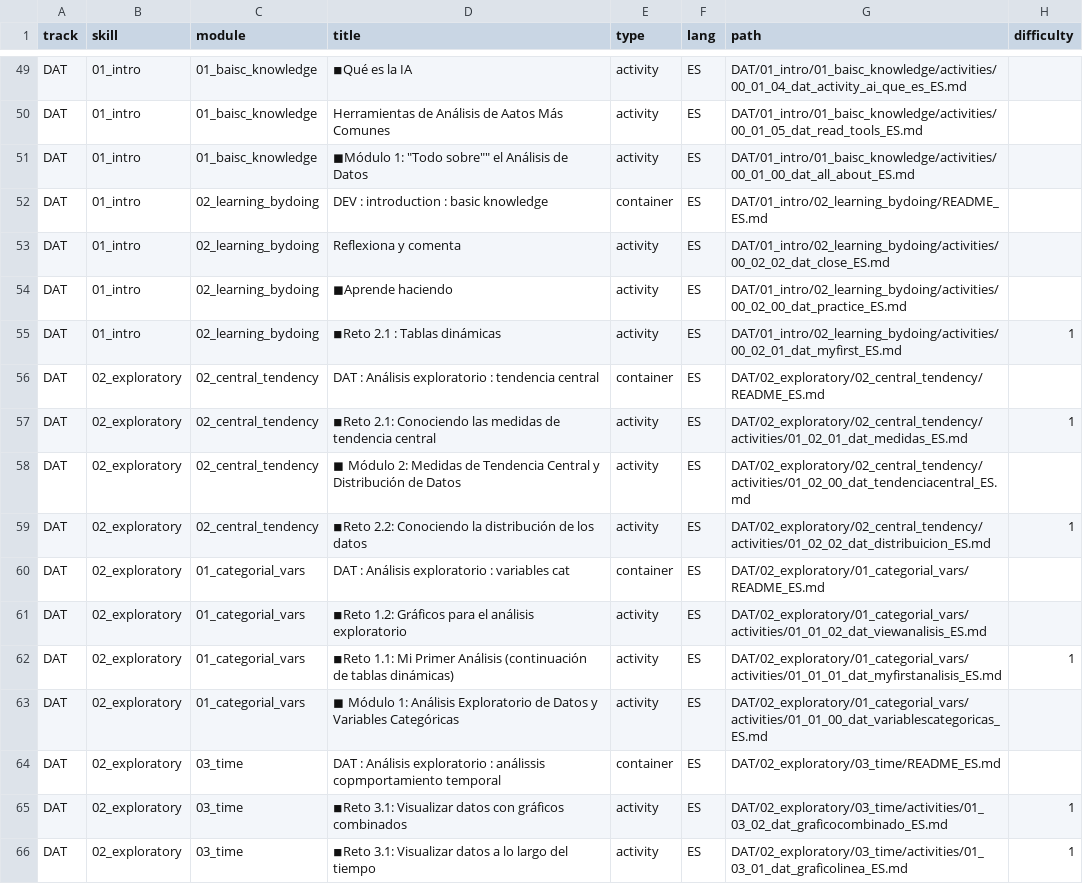
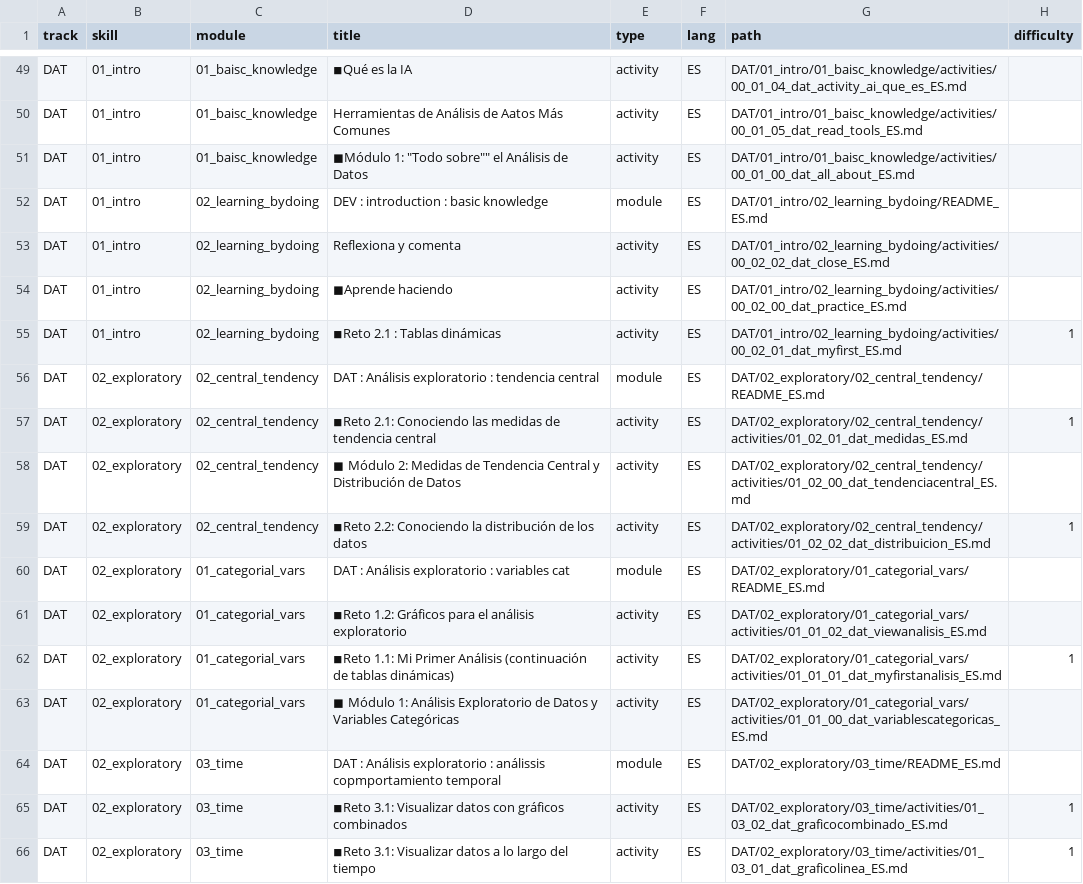
Before and after one commit to Laboratoria/digitaljumpstart-curriculum, a CSV file: markdown_files.csv, drawn as a sheet; only a part is shown, gaps mark what is left out; the diff covers the shown part only; the diff names each change by its address in the sheet, - before the commit and + after, or states it on an @@ line.

```diff
--- a/markdown_files.csv
+++ b/markdown_files.csv
-E52 (type): container
+E52 (type): module
-E56 (type): container
+E56 (type): module
-E60 (type): container
+E60 (type): module
-E64 (type): container
+E64 (type): module
```
Also changed, not shown: 16 edited cells elsewhere in this file, 1 other file.
